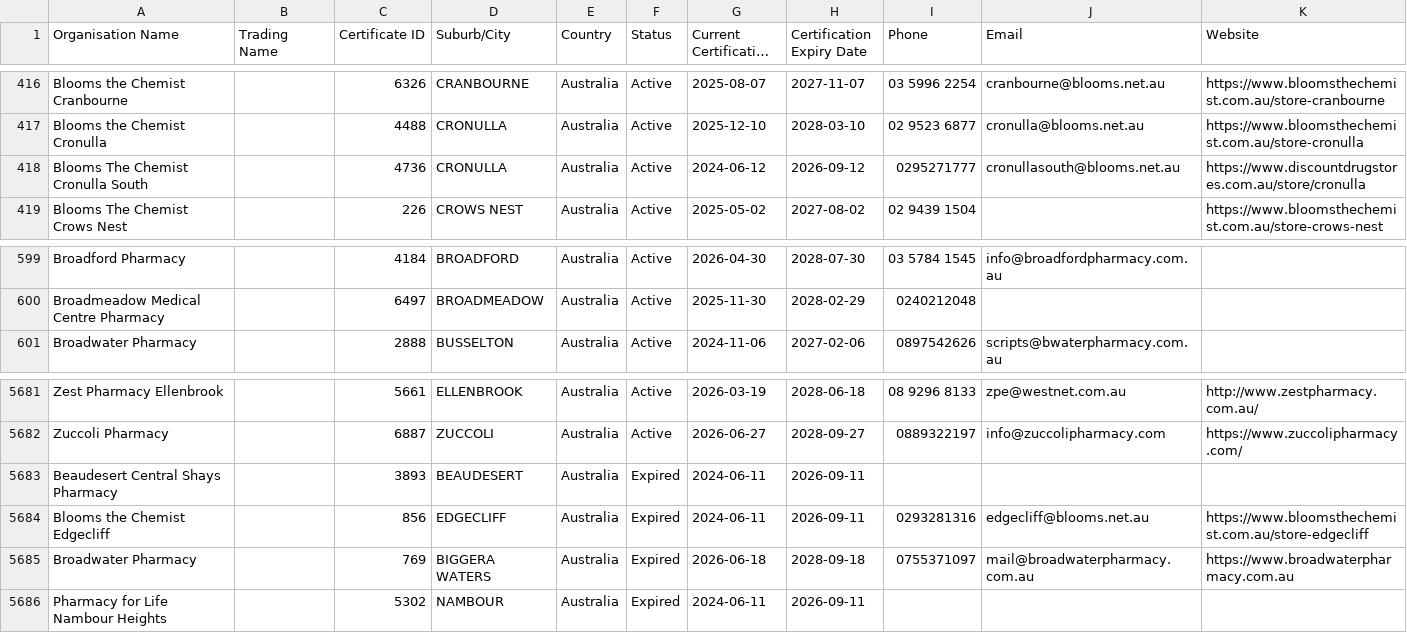
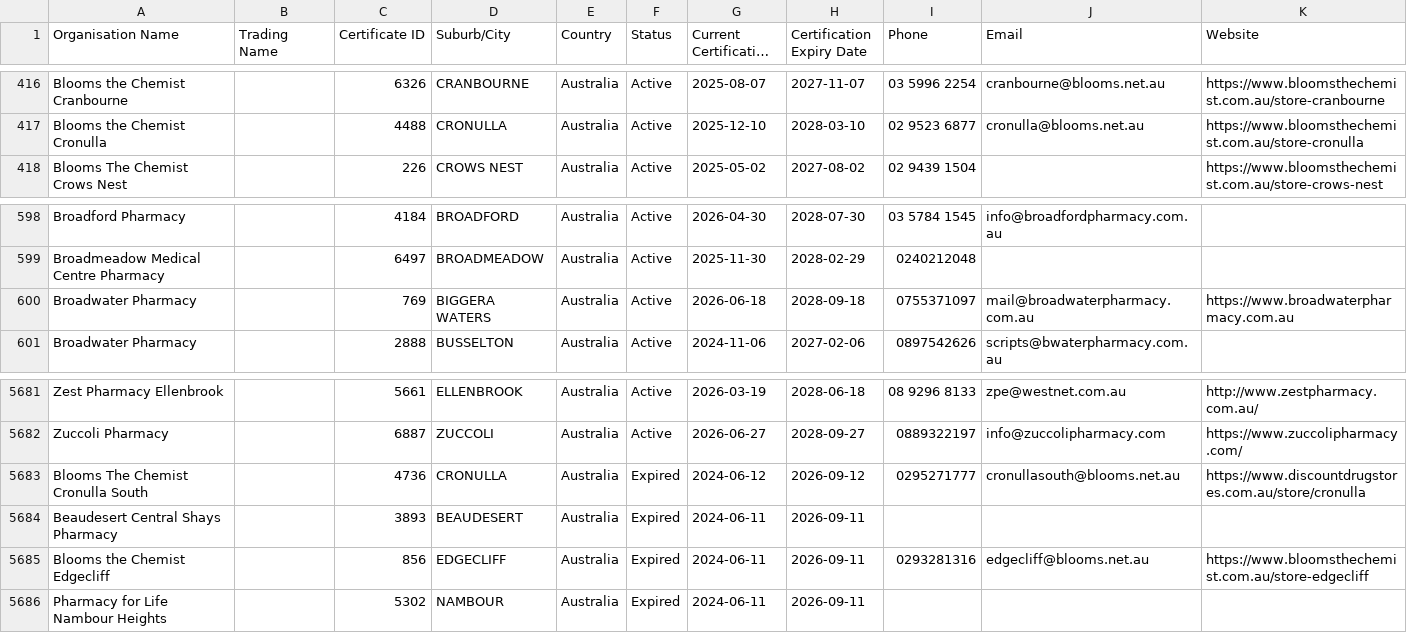
Before and after one commit to Alok071/qcpp-pharmacy-register, a CSV file: pharmacies.csv, drawn as a sheet; only a part is shown, gaps mark what is left out; long unchanged cells end in …; removed rows and columns are numbered as before the commit, all else as after; the diff names each change by its address in the sheet, - before the commit and + after, or states it on an @@ line.

```diff
--- a/pharmacies.csv
+++ b/pharmacies.csv
-row 418: Blooms The Chemist Cronulla South |  | 4736 | CRONULLA | Australia | Active | 2024-06-12 | 2026-09-12 | 0295271777 | cronullasouth@blooms.net.au | https://www.discountdrugstores.com.au/store/cronulla
+row 600: Broadwater Pharmacy |  | 769 | BIGGERA WATERS | Australia | Active | 2026-06-18 | 2028-09-18 | 0755371097 | mail@broadwaterpharmacy.com.au | https://www.broadwaterpharmacy.com.au
+row 5683: Blooms The Chemist Cronulla South |  | 4736 | CRONULLA | Australia | Expired | 2024-06-12 | 2026-09-12 | 0295271777 | cronullasouth@blooms.net.au | https://www.discountdrugstores.com.au/store/cronulla
-row 5685: Broadwater Pharmacy |  | 769 | BIGGERA WATERS | Australia | Expired | 2026-06-18 | 2028-09-18 | 0755371097 | mail@broadwaterpharmacy.com.au | https://www.broadwaterpharmacy.com.au
```
Also changed, not shown: 2 other files.
